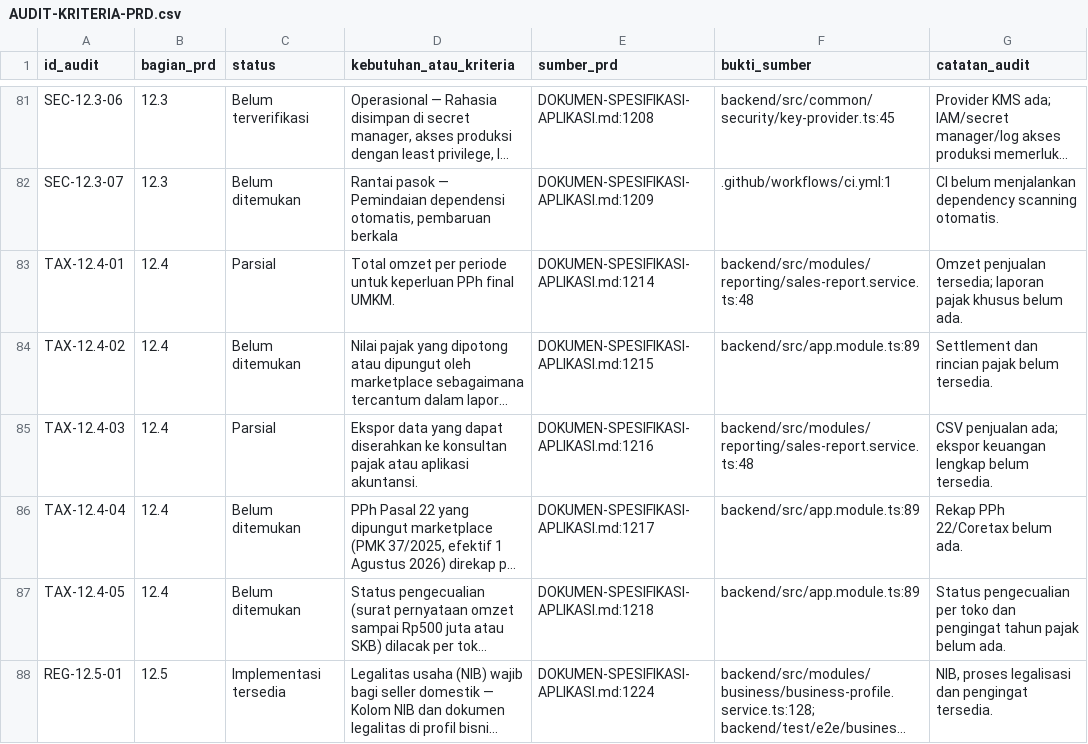
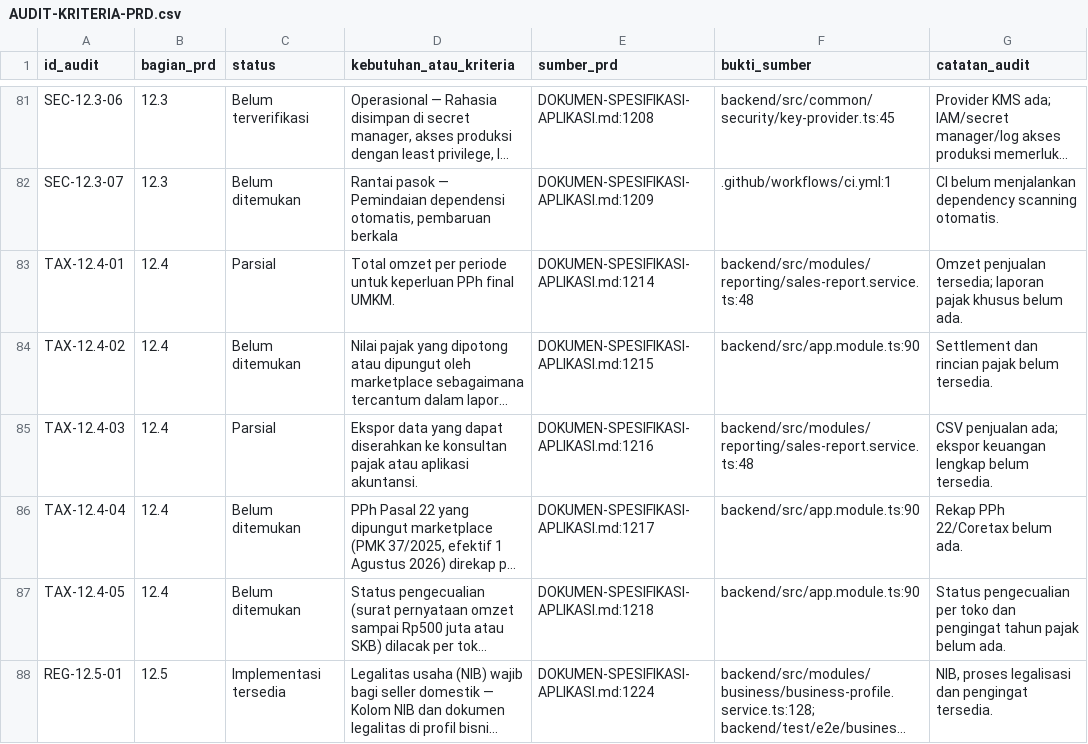
Before and after one commit to candradigitalindo/omniseller, a CSV file: AUDIT-KRITERIA-PRD.csv, drawn as a sheet; only a part is shown, gaps mark what is left out; long unchanged cells end in …; the diff covers the shown part only; the diff names each change by its address in the sheet, - before the commit and + after, or states it on an @@ line.

```diff
--- a/AUDIT-KRITERIA-PRD.csv
+++ b/AUDIT-KRITERIA-PRD.csv
-F84 (bukti_sumber): backend/src/app.module.ts:89
+F84 (bukti_sumber): backend/src/app.module.ts:90
-F86:F87 (bukti_sumber): backend/src/app.module.ts:89
+F86:F87 (bukti_sumber): backend/src/app.module.ts:90
```
Also changed, not shown: 61 edited cells elsewhere in this file, AUDIT-PEMENUHAN-PRD.csv, AUDIT-SHOPEE-ENDPOINTS.csv, 55 other files.
